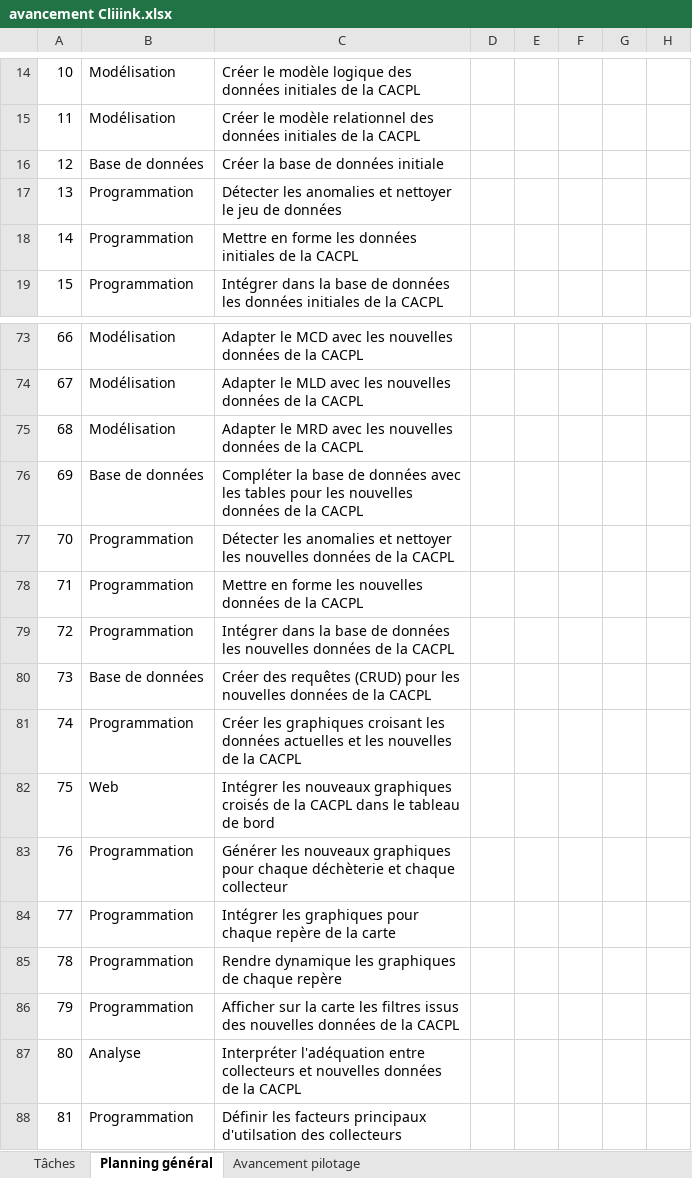
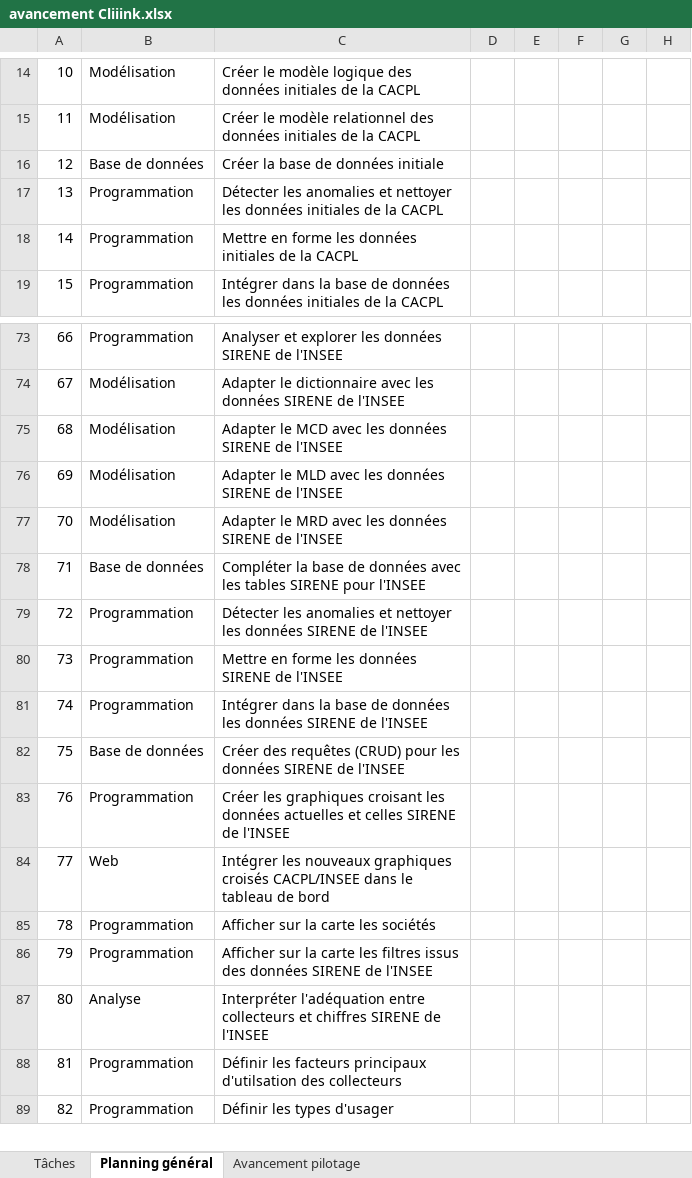
Before and after one commit to antjacquemin/cliiinkv0, an Excel workbook: doc/avancement Cliiink.xlsx, sheet Planning général, drawn as a sheet; only a part is shown, gaps mark what is left out; the shorter side is filled out with more unchanged rows; values as stored, in another font and other column widths than the file's, no cell formats; conditional formats and table styles not drawn; the diff covers the shown part only; the diff names each change by its address in the sheet, - before the commit and + after, or states it on an @@ line.

```diff
--- a/doc/avancement Cliiink.xlsx (sheet Planning général)
+++ b/doc/avancement Cliiink.xlsx (sheet Planning général)
-C17: …et nettoyer le jeu de données
+C17: …et nettoyer les données initiales de la CACPL
-B73: Modélisation
+B73: Programmation
-C73: Adapter le MCD avec les nouvelles données de la CACPL
+C73: Analyser et explorer les données SIRENE de l'INSEE
-C74: Adapter le MLD avec les nouvelles données de la CACPL
+C74: Adapter le dictionnaire avec les données SIRENE de l'INSEE
-C75: Adapter le MRD avec les nouvelles données de la CACPL
+C75: Adapter le MCD avec les données SIRENE de l'INSEE
-B76: Base de données
+B76: Modélisation
-C76: Compléter la base de données avec les tables pour les nouvelles données de la CACPL
+C76: Adapter le MLD avec les données SIRENE de l'INSEE
-B77: Programmation
+B77: Modélisation
-C77: Détecter les anomalies et nettoyer les nouvelles données de la CACPL
+C77: Adapter le MRD avec les données SIRENE de l'INSEE
-B78: Programmation
+B78: Base de données
-C78: Mettre en forme les nouvelles données de la CACPL
+C78: Compléter la base de données avec les tables SIRENE pour l'INSEE
-C79: Intégrer dans la base de données les nouvelles données de la CACPL
+C79: Détecter les anomalies et nettoyer les données SIRENE de l'INSEE
-B80: Base de données
+B80: Programmation
-C80: Créer des requêtes (CRUD) pour les nouvelles données de la CACPL
+C80: Mettre en forme les données SIRENE de l'INSEE
-C81: Créer les graphiques croisant les données actuelles et les nouvelles de la CACPL
+C81: Intégrer dans la base de données les données SIRENE de l'INSEE
-B82: Web
+B82: Base de données
-C82: Intégrer les nouveaux graphiques croisés de la CACPL dans le tableau de bord
+C82: Créer des requêtes (CRUD) pour les données SIRENE de l'INSEE
-C83: Générer les nouveaux graphiques pour chaque déchèterie et chaque collecteur
+C83: Créer les graphiques croisant les données actuelles et celles SIRENE de l'INSEE
-B84: Programmation
+B84: Web
-C84: Intégrer les graphiques pour chaque repère de la carte
+C84: Intégrer les nouveaux graphiques croisés CACPL/INSEE dans le tableau de bord
-C85: Rendre dynamique les graphiques de chaque repère
+C85: Afficher sur la carte les sociétés
-C86: …issus des nouvelles données de la CACPL
+C86: …issus des données SIRENE de l'INSEE
-C87: …collecteurs et nouvelles données de la CACPL
+C87: …collecteurs et chiffres SIRENE de l'INSEE
```
Also changed, not shown: 15 added rows, 15 removed rows and 49 edited cells elsewhere in this sheet, sheet Tâches, sheet Avancement pilotage, cell formats, 39 other files.
